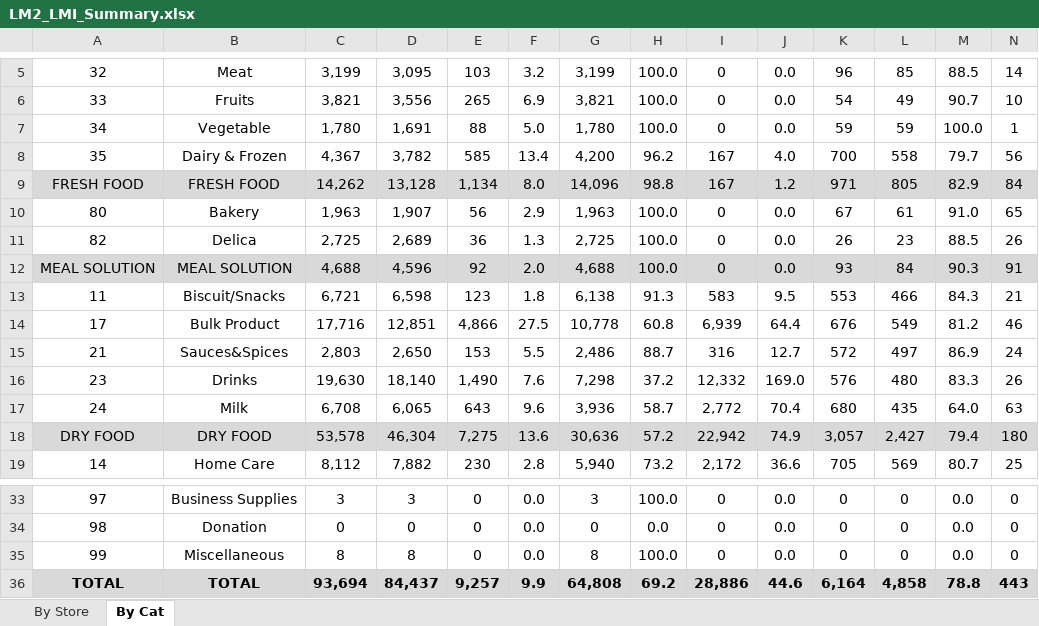
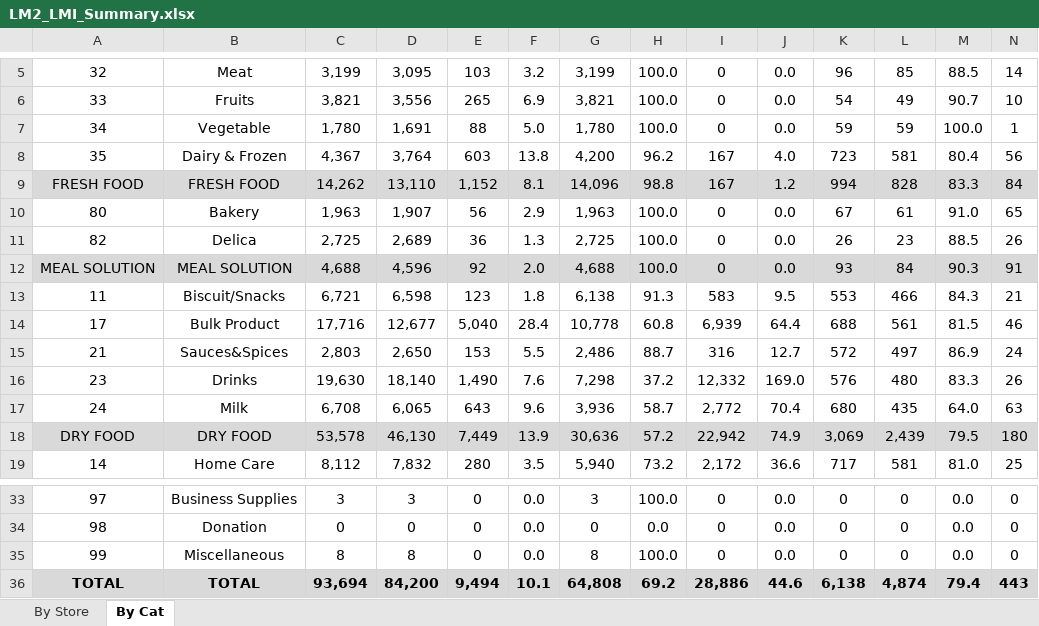
Before and after one commit to zalb0y/dashboard_promo_lotte, an Excel workbook: data/LM2_LMI_Summary.xlsx, sheet By Cat, drawn as a sheet; only a part is shown, gaps mark what is left out; values as stored, in another font and other column widths than the file's, no borders; the diff covers the shown part only; the diff names each change by its address in the sheet, - before the commit and + after, or states it on an @@ line.

```diff
--- a/data/LM2_LMI_Summary.xlsx (sheet By Cat)
+++ b/data/LM2_LMI_Summary.xlsx (sheet By Cat)
-D8: 3,782
+D8: 3,764
-E8: 585
+E8: 603
-F8: 13.4
+F8: 13.8
-K8: 700
+K8: 723
-L8: 558
+L8: 581
-M8: 79.7
+M8: 80.4
-D9: 13,128
+D9: 13,110
-E9: 1,134
+E9: 1,152
-F9: 8.0
+F9: 8.1
-K9: 971
+K9: 994
-L9: 805
+L9: 828
-M9: 82.9
+M9: 83.3
-D14: 12,851
+D14: 12,677
-E14: 4,866
+E14: 5,040
-F14: 27.5
+F14: 28.4
-K14: 676
+K14: 688
-L14: 549
+L14: 561
-M14: 81.2
+M14: 81.5
-D18: 46,304
+D18: 46,130
-E18: 7,275
+E18: 7,449
-F18: 13.6
+F18: 13.9
-K18: 3,057
+K18: 3,069
-L18: 2,427
+L18: 2,439
-M18: 79.4
+M18: 79.5
-D19: 7,882
+D19: 7,832
-E19: 230
+E19: 280
-F19: 2.8
+F19: 3.5
-K19: 705
+K19: 717
-L19: 569
+L19: 581
-M19: 80.7
+M19: 81.0
-D36: 84,437
+D36: 84,200
-E36: 9,257
+E36: 9,494
-F36: 9.9
+F36: 10.1
-K36: 6,164
+K36: 6,138
-L36: 4,858
+L36: 4,874
-M36: 78.8
+M36: 79.4
```
Also changed, not shown: 12 edited cells elsewhere in this sheet, sheet By Store, data/LM1_LMI_Summary.xlsx, data/LM3_LMI_Summary.xlsx, 3 other files.
